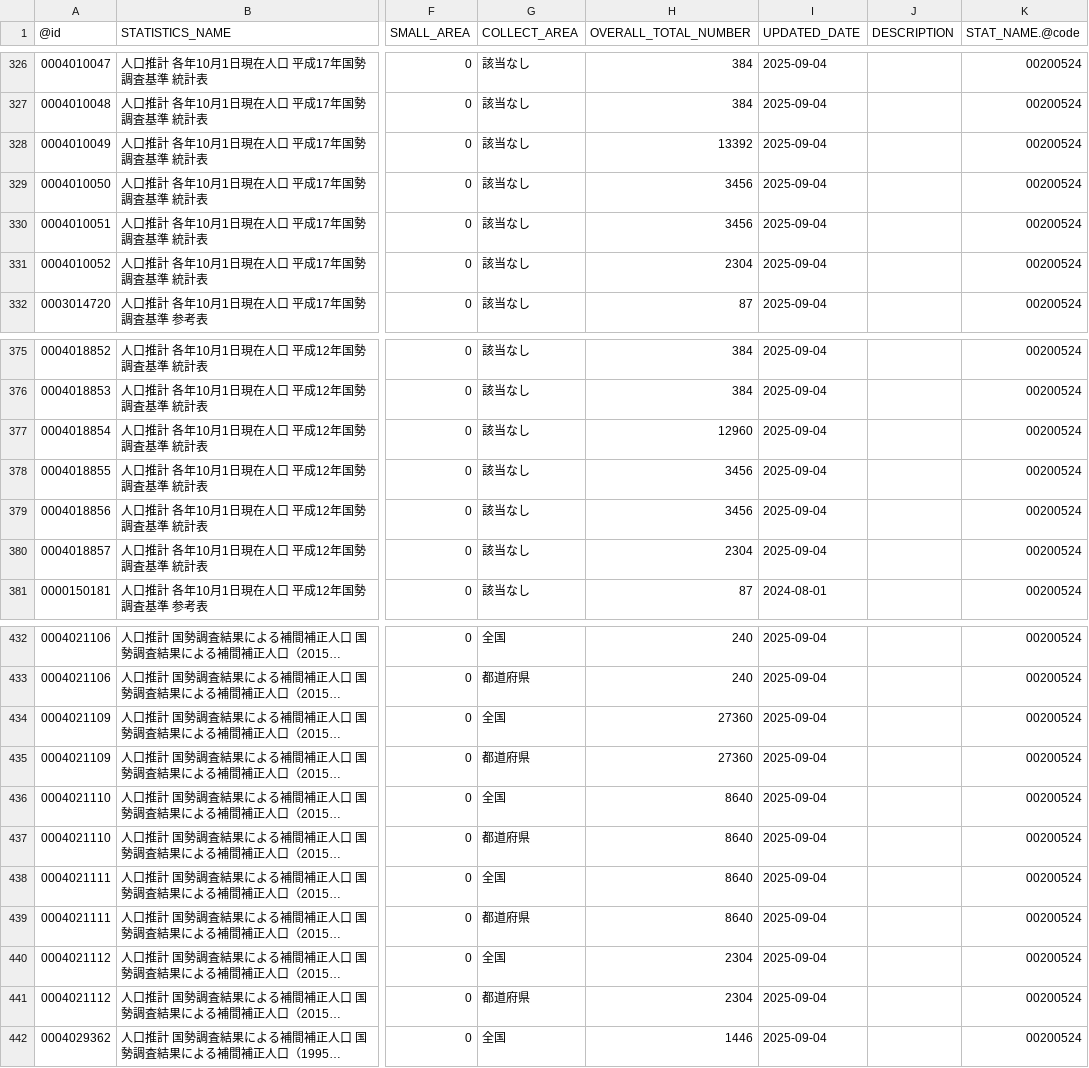
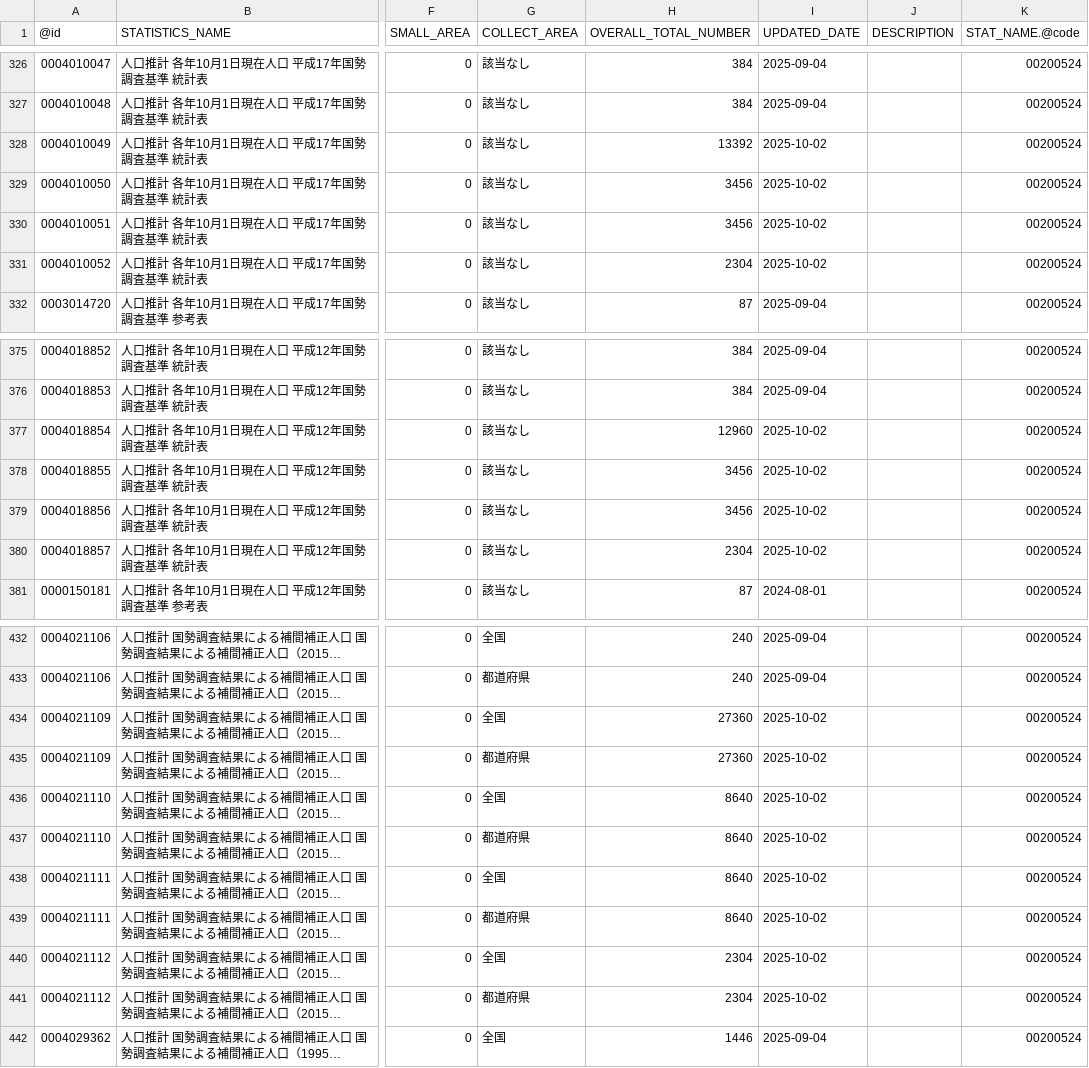
Before and after one commit to tsutomu-nagano/statibyte, a CSV file: resource/table/00200524.csv, drawn as a sheet; only a part is shown, gaps mark what is left out; long unchanged cells end in …; the diff covers the shown part only; the diff names each change by its address in the sheet, - before the commit and + after, or states it on an @@ line.

```diff
--- a/resource/table/00200524.csv
+++ b/resource/table/00200524.csv
-I328:I331 (UPDATED_DATE): 2025-09-04
+I328:I331 (UPDATED_DATE): 2025-10-02
-I377:I380 (UPDATED_DATE): 2025-09-04
+I377:I380 (UPDATED_DATE): 2025-10-02
-I434:I441 (UPDATED_DATE): 2025-09-04
+I434:I441 (UPDATED_DATE): 2025-10-02
```
Also changed, not shown: 7 edited cells elsewhere in this file, resource/table/00600310.csv, 1 other file.
